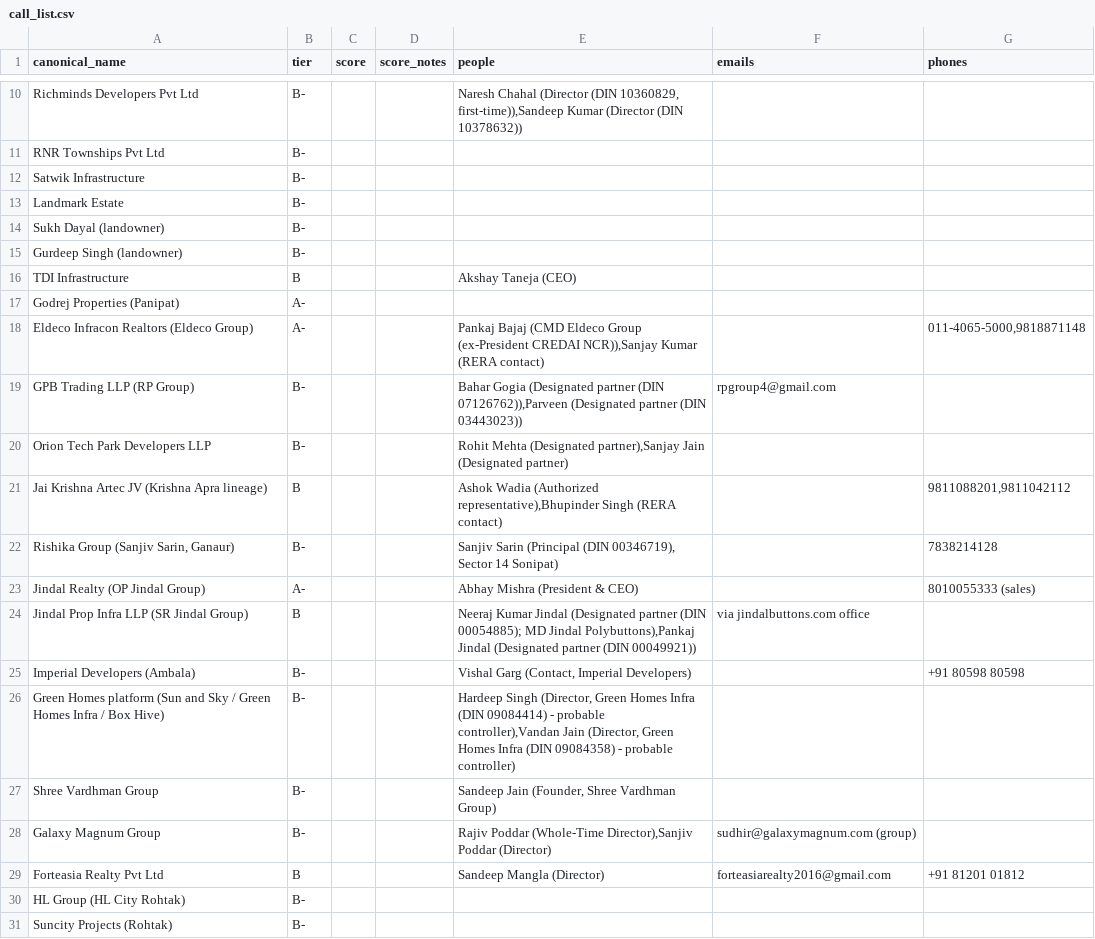
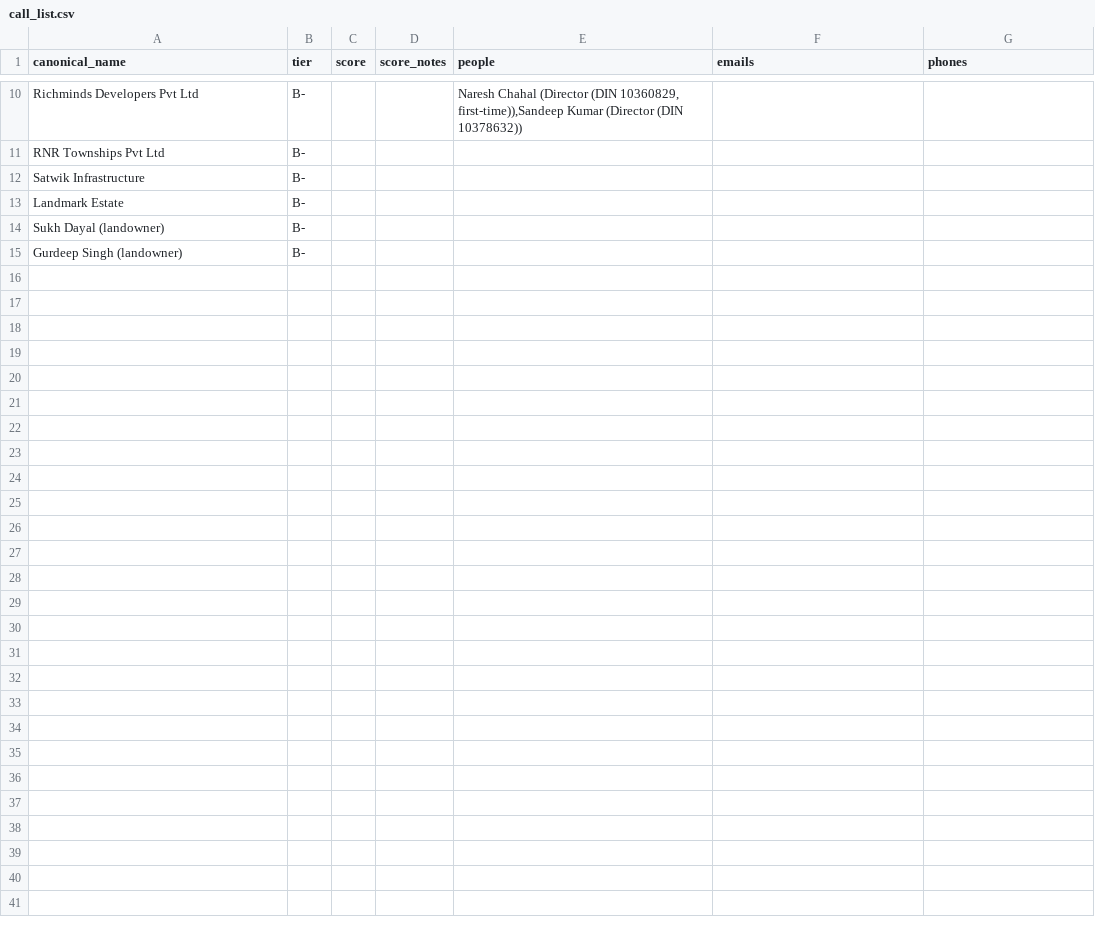
Before and after one commit to mailjaindeepak/caspar, a CSV file: outputs/karnal/call_list.csv, drawn as a sheet; only a part is shown, gaps mark what is left out; the diff names each change by its address in the sheet, - before the commit and + after, or states it on an @@ line.

Commit message:
Lead system upgrades: pending-applications lane, GIS polygon maps, site status, enriched tables, light dashboard UI
- New earliest-signal lane: DTCP pending licence applications (scrapers/dtcp_pending.py,
  licence_pending_raw table, per-city exports, 'application' lead kind with freshness priority)
- Hospitality: widened CLU filter (restaurant/dhaba/guest house/marriage), site-status field
  (vacant/under construction/operating) with auto-notes, contact research applied with sources
- GIS: in-app satellite map page with parcel polygons (Leaflet), enrichment fetches CLU + LC
  geometry; map links across all lanes
- Tables: per-lane column layouts (parcel 15-col, application, hospitality, developer rubric
  stats via enrich_developer_stats.py incl. prev-RERA flag, scale, clean-record)
- Fixed call_list city-filter bug: per-district entity linkage; removed 16 foreign developer
  leads from Karnal view
- UI: light slate dashboard theme, navy header, lane tabs with counts, full-width no-scroll
  tables, rebranded to Caspar Wealth Lead Management System

```diff
--- a/outputs/karnal/call_list.csv
+++ b/outputs/karnal/call_list.csv
-row 16: TDI Infrastructure | B |  |  | Akshay Taneja (CEO)
-row 17: Godrej Properties (Panipat) | A-
-row 18: Eldeco Infracon Realtors (Eldeco Group) | A- |  |  | Pankaj Bajaj (CMD Eldeco Group (ex-President CREDAI NCR)),Sanjay Kumar (RERA contact) |  | 011-4065-5000,9818871148
-row 19: GPB Trading LLP (RP Group) | B- |  |  | Bahar Gogia (Designated partner (DIN 07126762)),Parveen (Designated partner (DIN 03443023)) | rpgroup4@gmail.com
-row 20: Orion Tech Park Developers LLP | B- |  |  | Rohit Mehta (Designated partner),Sanjay Jain (Designated partner)
-row 21: Jai Krishna Artec JV (Krishna Apra lineage) | B |  |  | Ashok Wadia (Authorized representative),Bhupinder Singh (RERA contact) |  | 9811088201,9811042112
-row 22: Rishika Group (Sanjiv Sarin, Ganaur) | B- |  |  | Sanjiv Sarin (Principal (DIN 00346719), Sector 14 Sonipat) |  | 7838214128
-row 23: Jindal Realty (OP Jindal Group) | A- |  |  | Abhay Mishra (President & CEO) |  | 8010055333 (sales)
-row 24: Jindal Prop Infra LLP (SR Jindal Group) | B |  |  | Neeraj Kumar Jindal (Designated partner (DIN 00054885); MD Jindal Polybuttons),Pankaj Jindal (Designated partner (DIN 00049921)) | via jindalbuttons.com office
-row 25: Imperial Developers (Ambala) | B- |  |  | Vishal Garg (Contact, Imperial Developers) |  | +91 80598 80598
-row 26: Green Homes platform (Sun and Sky / Green Homes Infra / Box Hive) | B- |  |  | Hardeep Singh (Director, Green Homes Infra (DIN 09084414) - probable controller),Vandan Jain (Director, Green Homes Infra (DIN 09084358) - probable controller)
-row 27: Shree Vardhman Group | B- |  |  | Sandeep Jain (Founder, Shree Vardhman Group)
-row 28: Galaxy Magnum Group | B- |  |  | Rajiv Poddar (Whole-Time Director),Sanjiv Poddar (Director) | sudhir@galaxymagnum.com (group)
-row 29: Forteasia Realty Pvt Ltd | B |  |  | Sandeep Mangla (Director) | forteasiarealty2016@gmail.com | +91 81201 01812
-row 30: HL Group (HL City Rohtak) | B-
-row 31: Suncity Projects (Rohtak) | B-
```
Also changed, not shown: outputs/hisar/hospitality_leads.csv, outputs/karnal/hospitality_leads.csv, 35 other files.
